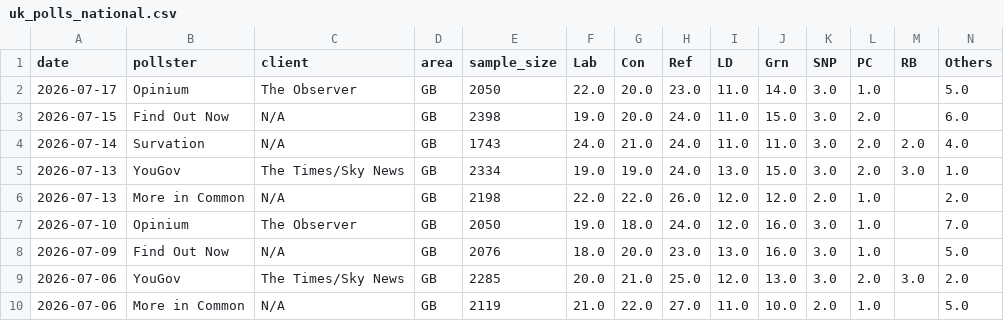
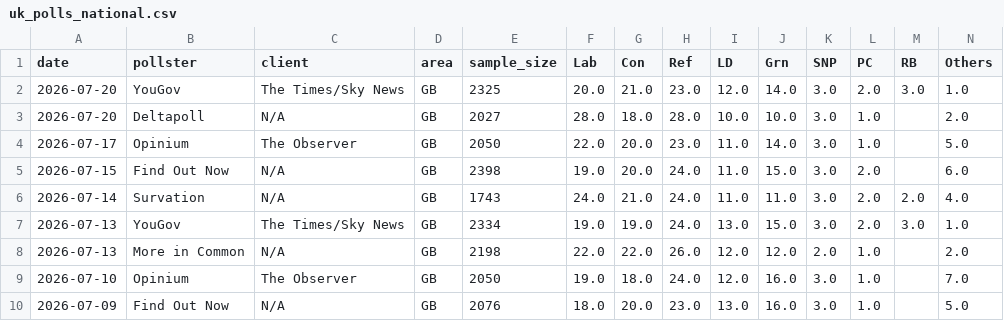
Before and after one commit to agoldhammer/UKPolls, a CSV file: data/uk_polls_national.csv, drawn as a sheet; only a part is shown; the shorter side is filled out with more unchanged rows; rows hold the shown columns only; the diff names each change by its address in the sheet, - before the commit and + after, or states it on an @@ line.

Commit message:
Add YouGov/Times-Sky News and Deltapoll polls (fieldwork Jul 17-20 2026)

```diff
--- a/data/uk_polls_national.csv
+++ b/data/uk_polls_national.csv
+row 2: 2026-07-20 | YouGov | The Times/Sky News | GB | 2325 | 20.0 | 21.0 | 23.0 | 12.0 | 14.0 | 3.0 | 2.0 | 3.0 | 1.0
+row 3: 2026-07-20 | Deltapoll | N/A | GB | 2027 | 28.0 | 18.0 | 28.0 | 10.0 | 10.0 | 3.0 | 1.0 |  | 2.0
```
Also changed, not shown: 4 other files.
